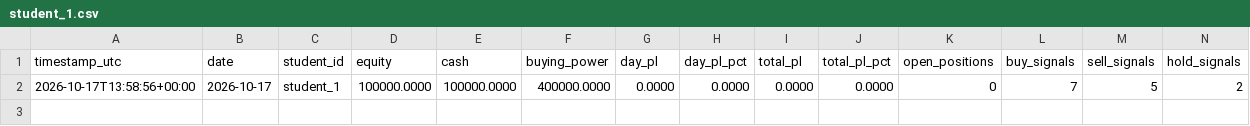
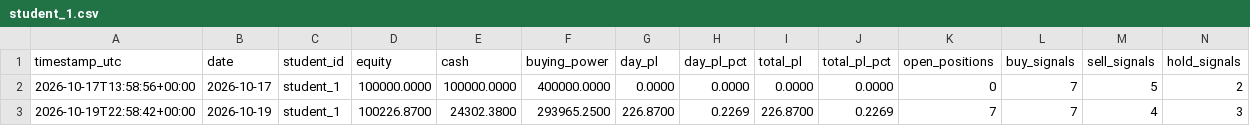
Before and after one commit to Anonymous-2924/ai-trading-system, a CSV file: trading-logs/student_1.csv, drawn as a sheet; only a part is shown; rows hold the shown columns only; the diff names each change by its address in the sheet, - before the commit and + after, or states it on an @@ line.

```diff
--- a/trading-logs/student_1.csv
+++ b/trading-logs/student_1.csv
+row 3: 2026-10-19T22:58:42+00:00 | 2026-10-19 | student_1 | 100226.8700 | 24302.3800 | 293965.2500 | 226.8700 | 0.2269 | 226.8700 | 0.2269 | 7 | 7 | 4 | 3
```
Also changed, not shown: 3 other files.
